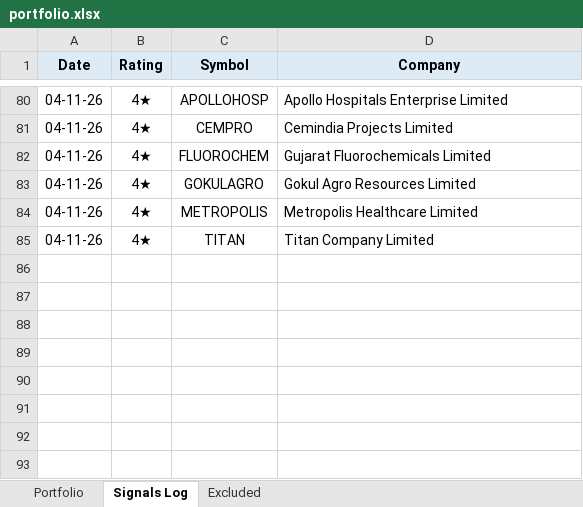
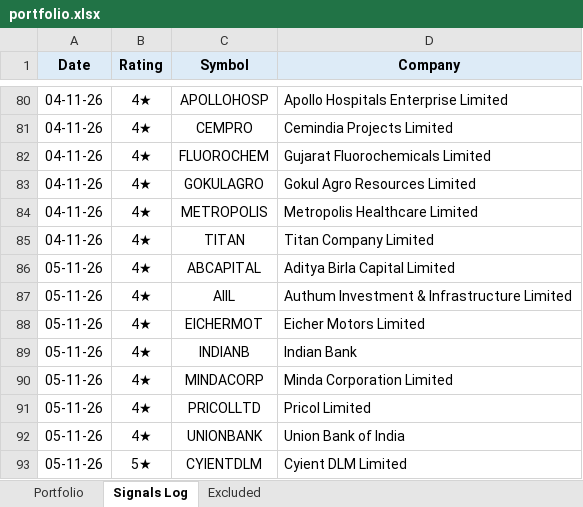
Before and after one commit to learningblueoceancapital-png/nse-deals-monitor, an Excel workbook: portfolio.xlsx, sheet Signals Log, drawn as a sheet; only a part is shown, gaps mark what is left out; values as stored, in another font and other column widths than the file's, no borders; the diff names each change by its address in the sheet, - before the commit and + after, or states it on an @@ line.

```diff
--- a/portfolio.xlsx (sheet Signals Log)
+++ b/portfolio.xlsx (sheet Signals Log)
+row 86: 05-11-26 | 4★ | ABCAPITAL | Aditya Birla Capital Limited
+row 87: 05-11-26 | 4★ | AIIL | Authum Investment & Infrastructure Limited
+row 88: 05-11-26 | 4★ | EICHERMOT | Eicher Motors Limited
+row 89: 05-11-26 | 4★ | INDIANB | Indian Bank
+row 90: 05-11-26 | 4★ | MINDACORP | Minda Corporation Limited
+row 91: 05-11-26 | 4★ | PRICOLLTD | Pricol Limited
+row 92: 05-11-26 | 4★ | UNIONBANK | Union Bank of India
+row 93: 05-11-26 | 5★ | CYIENTDLM | Cyient DLM Limited
```
Also changed, not shown: sheet Portfolio, sheet Excluded, 3 other files.
